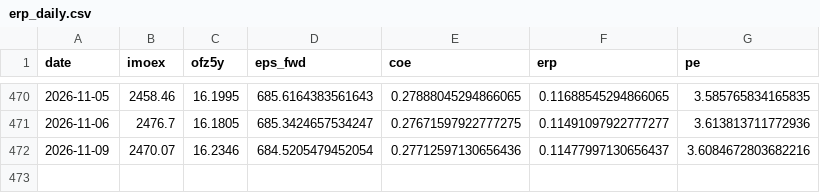
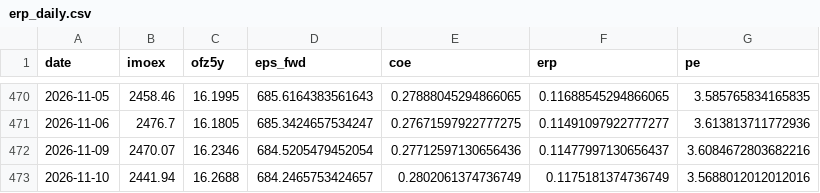
Before and after one commit to davidovaevgeshua-cloud/erp-dashboard, a CSV file: erp_daily.csv, drawn as a sheet; only a part is shown, gaps mark what is left out; the diff names each change by its address in the sheet, - before the commit and + after, or states it on an @@ line.

```diff
--- a/erp_daily.csv
+++ b/erp_daily.csv
+row 473: 2026-11-10 | 2441.94 | 16.2688 | 684.2465753424657 | 0.2802061374736749 | 0.1175181374736749 | 3.5688012012012016
```
Also changed, not shown: erp_quarterly.csv, 2 other files.
